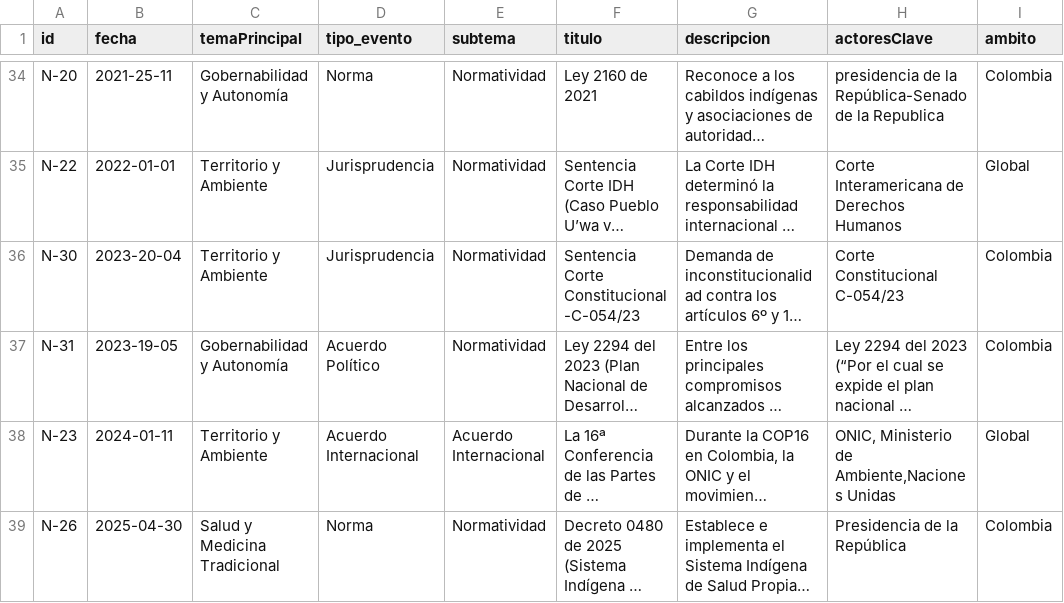
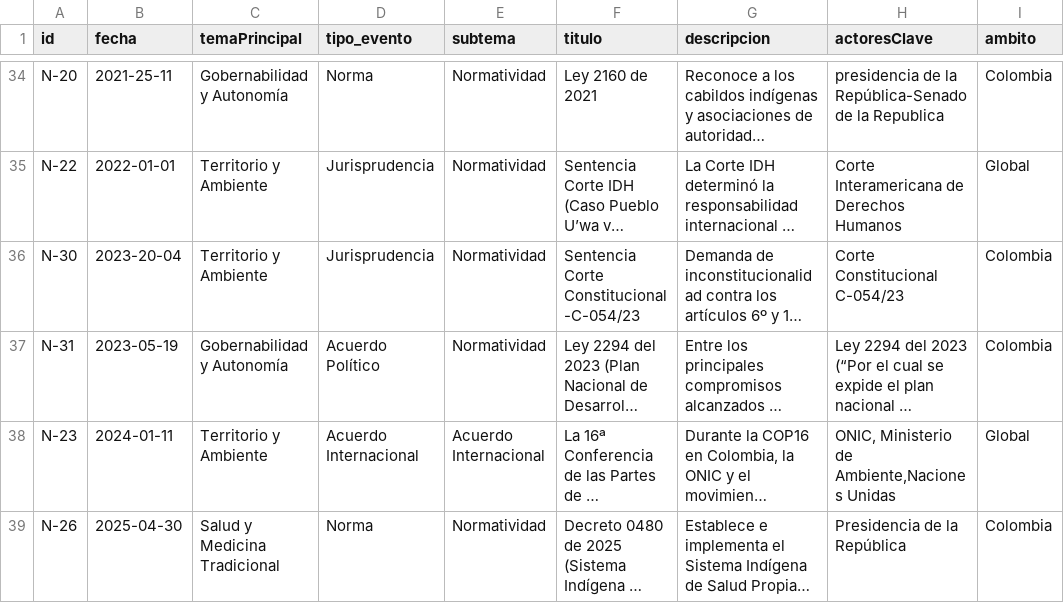
Before and after one commit to wilsonherrera77/Linea_tiempo2, a CSV file: timeline_data.csv, drawn as a sheet; only a part is shown, gaps mark what is left out; long unchanged cells end in …; the diff names each change by its address in the sheet, - before the commit and + after, or states it on an @@ line.

Commit message:
timeline_data.csv

```diff
--- a/timeline_data.csv
+++ b/timeline_data.csv
-B37 (fecha): 2023-19-05
+B37 (fecha): 2023-05-19
```
